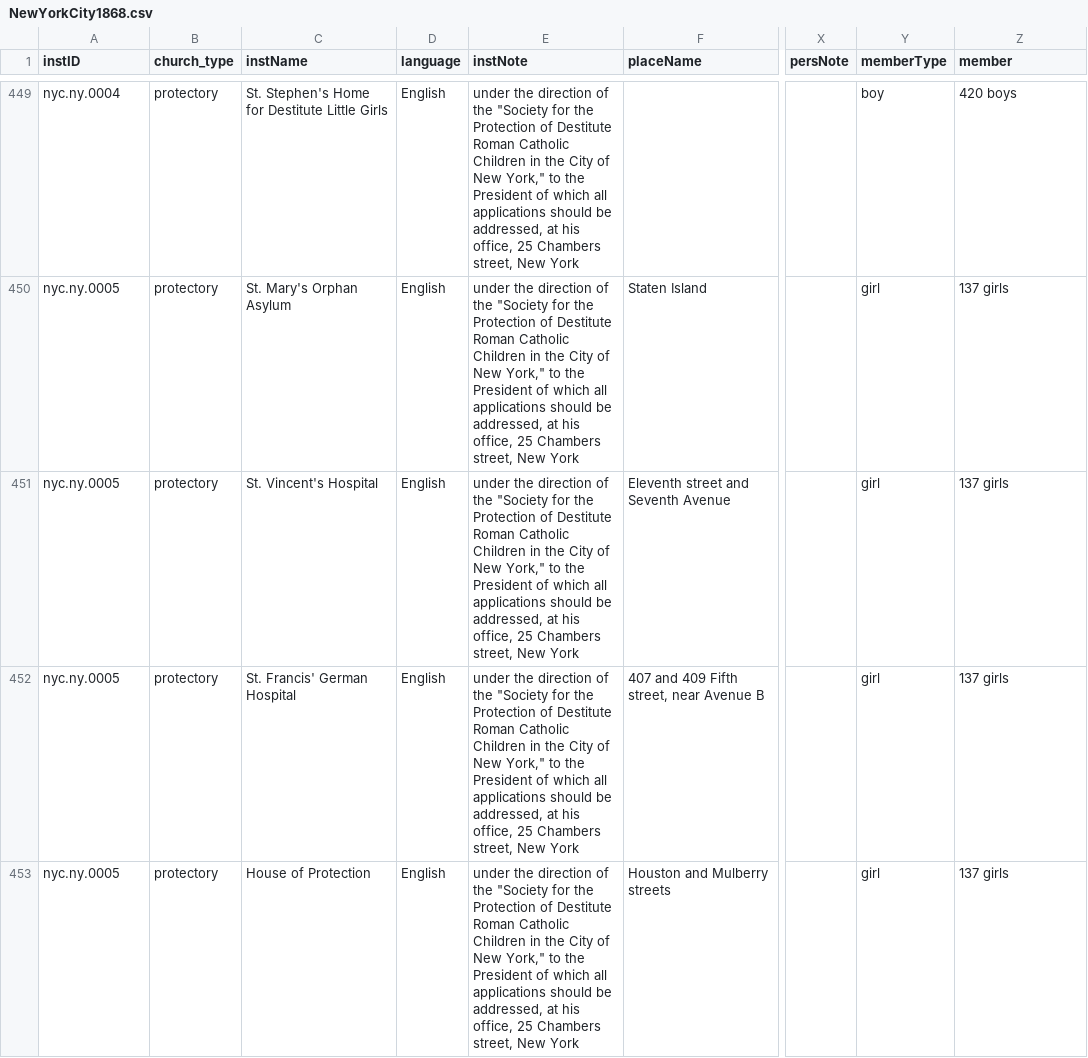
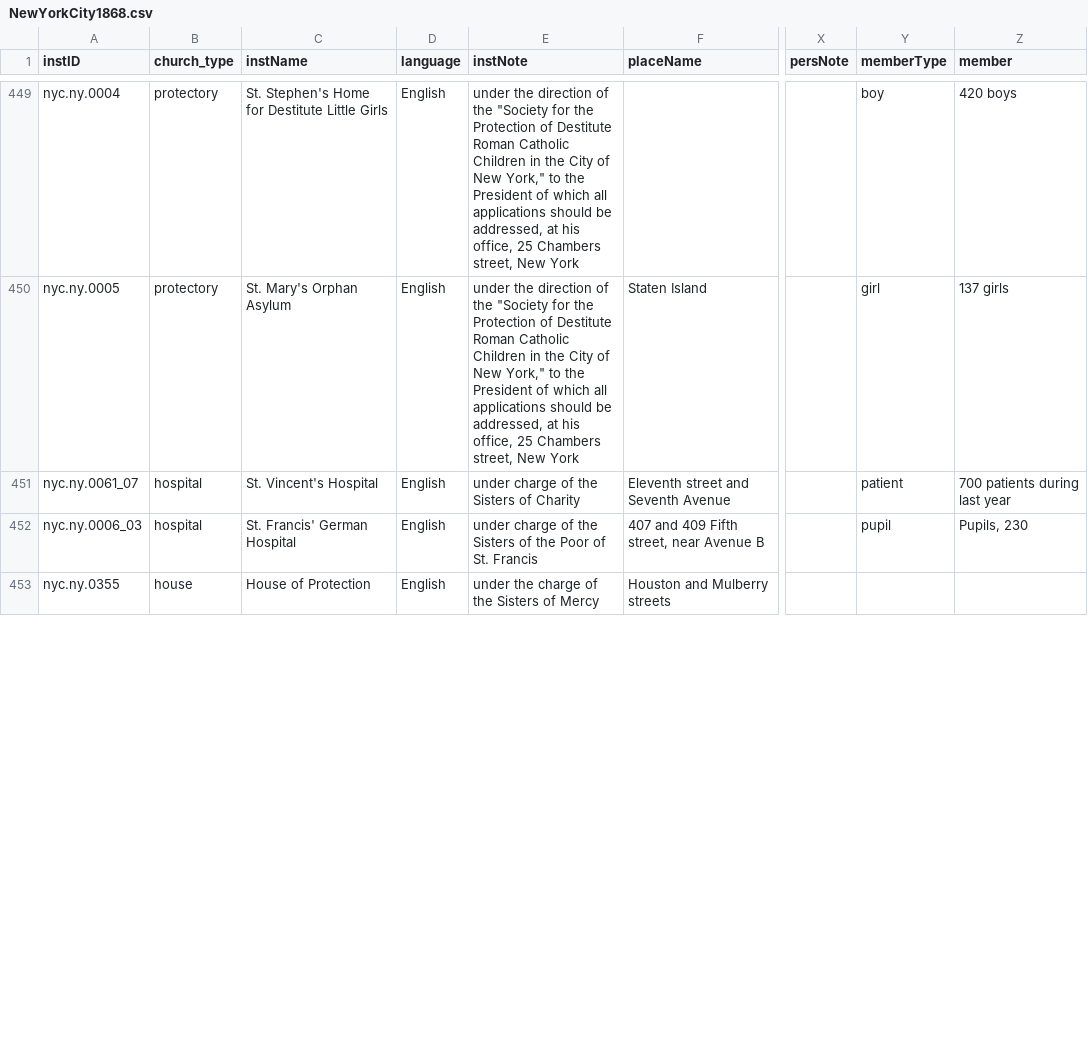
Before and after one commit to YuchenX063/Almanacs-Preprocess, a CSV file: processed/NewYorkCity1868.csv, drawn as a sheet; only a part is shown, gaps mark what is left out; the diff covers the shown part only; the diff names each change by its address in the sheet, - before the commit and + after, or states it on an @@ line.

```diff
--- a/processed/NewYorkCity1868.csv
+++ b/processed/NewYorkCity1868.csv
-A451 (instID): nyc.ny.0005
+A451 (instID): nyc.ny.0061_07
-B451:B452 (church_type): protectory
+B451:B452 (church_type): hospital
-E451 (instNote): under the direction of the "Society for the Protection of Destitute Roman Catholic Children in the City of New York," to the President of which all applications should be addressed, at his office, 25 Chambers street, New York
+E451 (instNote): under charge of the Sisters of Charity
-Y451 (memberType): girl
+Y451 (memberType): patient
-Z451 (member): 137 girls
+Z451 (member): 700 patients during last year
-A452 (instID): nyc.ny.0005
+A452 (instID): nyc.ny.0006_03
-E452 (instNote): under the direction of the "Society for the Protection of Destitute Roman Catholic Children in the City of New York," to the President of which all applications should be addressed, at his office, 25 Chambers street, New York
+E452 (instNote): under charge of the Sisters of the Poor of St. Francis
-Y452 (memberType): girl
+Y452 (memberType): pupil
-Z452 (member): 137 girls
+Z452 (member): Pupils, 230
-A453 (instID): nyc.ny.0005
+A453 (instID): nyc.ny.0355
-B453 (church_type): protectory
+B453 (church_type): house
-E453 (instNote): under the direction of the "Society for the Protection of Destitute Roman Catholic Children in the City of New York," to the President of which all applications should be addressed, at his office, 25 Chambers street, New York
+E453 (instNote): under the charge of the Sisters of Mercy
-Y453 (memberType): girl
+Y453 (memberType): (empty)
-Z453 (member): 137 girls
+Z453 (member): (empty)
```
Also changed, not shown: 11 edited cells elsewhere in this file, processed/Albany1865.csv, processed/Boston1865.csv, 45 other files.
